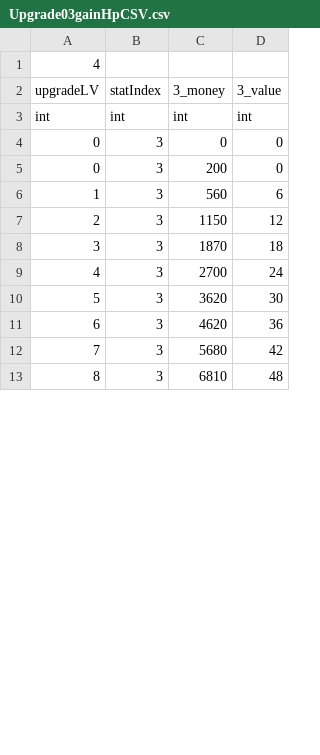
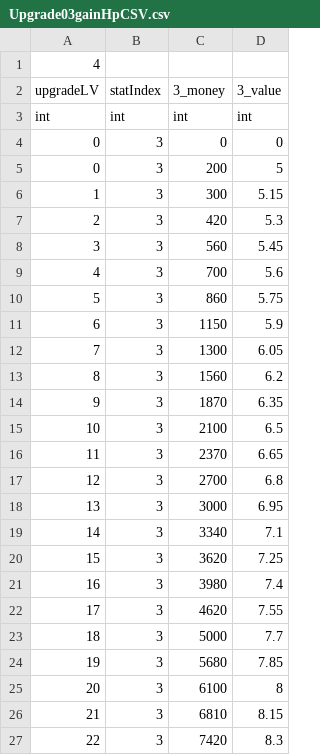
Before and after one commit to projectgoldbar/week, a CSV file: Fire/Assets/ZumZumZombie/Resources/KM/GameData/Upgrade/Upgrade03gainHpCSV.csv, drawn as a sheet; only a part is shown; the diff covers the shown part only.

```diff
--- a/Fire/Assets/ZumZumZombie/Resources/KM/GameData/Upgrade/Upgrade03gainHpCSV.csv
+++ b/Fire/Assets/ZumZumZombie/Resources/KM/GameData/Upgrade/Upgrade03gainHpCSV.csv
@@ -4,10 +4,24 @@ int,int,int,int
 0,3,0,0
-0,3,200,0
-1,3,560,6
-2,3,1150,12
-3,3,1870,18
-4,3,2700,24
-5,3,3620,30
-6,3,4620,36
-7,3,5680,42
-8,3,6810,48
+0,3,200,5
+1,3,300,5.15
+2,3,420,5.3
+3,3,560,5.45
+4,3,700,5.6
+5,3,860,5.75
+6,3,1150,5.9
+7,3,1300,6.05
+8,3,1560,6.2
+9,3,1870,6.35
+10,3,2100,6.5
+11,3,2370,6.65
+12,3,2700,6.8
+13,3,3000,6.95
+14,3,3340,7.1
+15,3,3620,7.25
+16,3,3980,7.4
+17,3,4620,7.55
+18,3,5000,7.7
+19,3,5680,7.85
+20,3,6100,8
+21,3,6810,8.15
+22,3,7420,8.3
```
Also changed, not shown: 6 added rows, 1 removed row and 12 edited cells elsewhere in this file, Fire/Assets/ZumZumZombie/Resources/KM/GameData/Upgrade/Upgrade00maxHpCSV.csv, Fire/Assets/ZumZumZombie/Resources/KM/GameData/Upgrade/Upgrade05gainMoneyCSV.csv, 44 other files.
